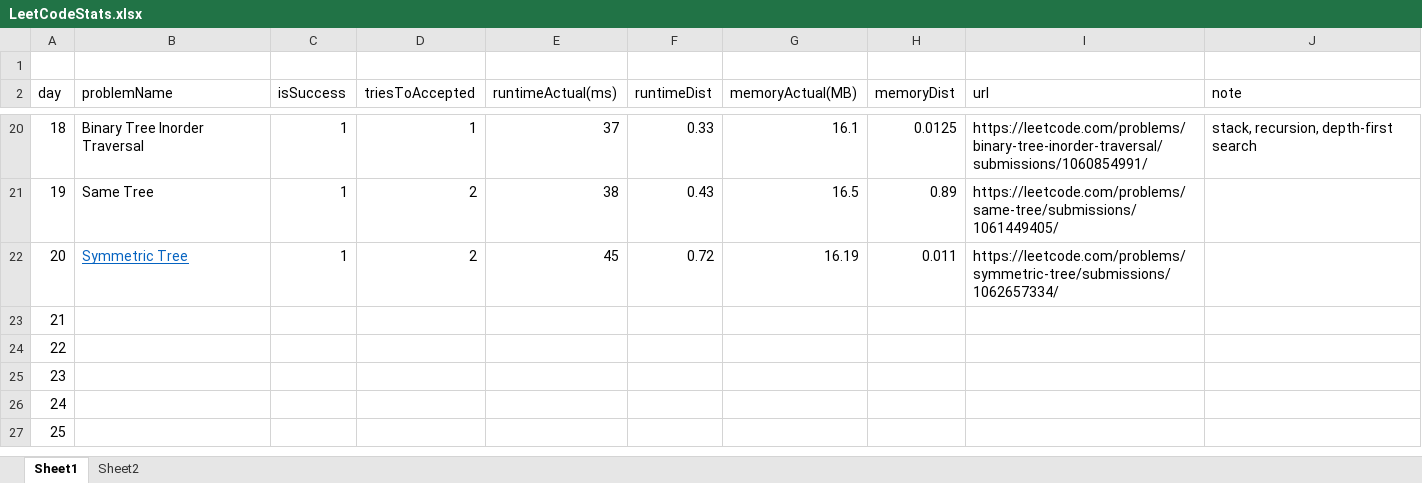
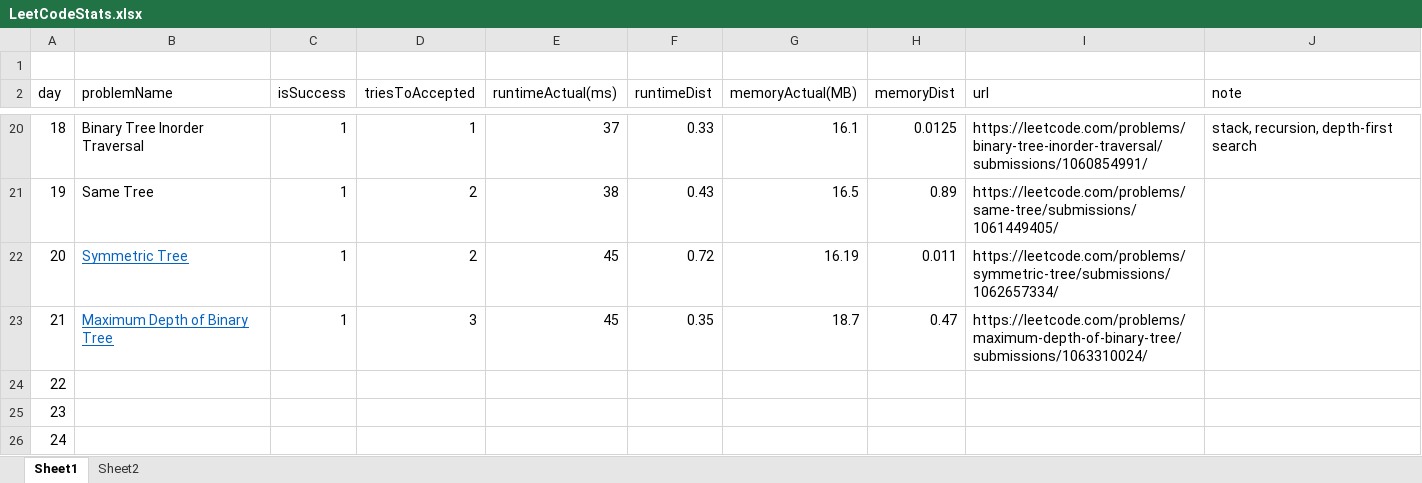
Before and after one commit to dkang919/CodingPractice, an Excel workbook: LeetCodeStats.xlsx, sheet Sheet1, drawn as a sheet; only a part is shown, gaps mark what is left out; the shorter side is filled out with more unchanged rows; values as stored, in another font and other column widths than the file's, no borders; the diff names each change by its address in the sheet, - before the commit and + after, or states it on an @@ line.

Commit message:
getting good at tree traversal

```diff
--- a/LeetCodeStats.xlsx (sheet Sheet1)
+++ b/LeetCodeStats.xlsx (sheet Sheet1)
-B23 (problemName): (empty)
+B23 (problemName): Maximum Depth of Binary Tree
-C23 (isSuccess): (empty)
+C23 (isSuccess): 1
-D23 (triesToAccepted): (empty)
+D23 (triesToAccepted): 3
-E23 (runtimeActual(ms)): (empty)
+E23 (runtimeActual(ms)): 45
-F23 (runtimeDist): (empty)
+F23 (runtimeDist): 0.35
-G23 (memoryActual(MB)): (empty)
+G23 (memoryActual(MB)): 18.7
-H23 (memoryDist): (empty)
+H23 (memoryDist): 0.47
-I23 (url): (empty)
+I23 (url): https://leetcode.com/problems/maximum-depth-of-binary-tree/submissions/1063310024/
```
Also changed, not shown: sheet Sheet2, 3 other files.
